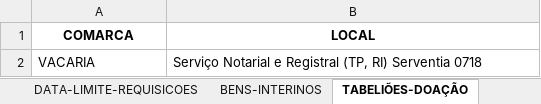
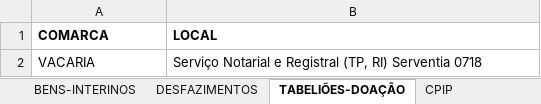
Before and after one commit to dmp-sepat/comarcas, an Excel workbook: VACARIA.xlsx, sheet TABELIÕES-DOAÇÃO, drawn as a sheet; values as stored, in another font and other column widths than the file's, no borders; the diff names each change by its address in the sheet, - before the commit and + after, or states it on an @@ line.

```diff
--- a/VACARIA.xlsx (sheet TABELIÕES-DOAÇÃO)
+++ b/VACARIA.xlsx (sheet TABELIÕES-DOAÇÃO)
+sheet tab: CPIP
-A1:B1 alignment: center
+A1:B1 alignment: left
```
Also changed, not shown: sheet MATERIAIS-FORNECIDOS, sheet BENS-INTERINOS, sheet DESFAZIMENTOS, other sheet tabs.
